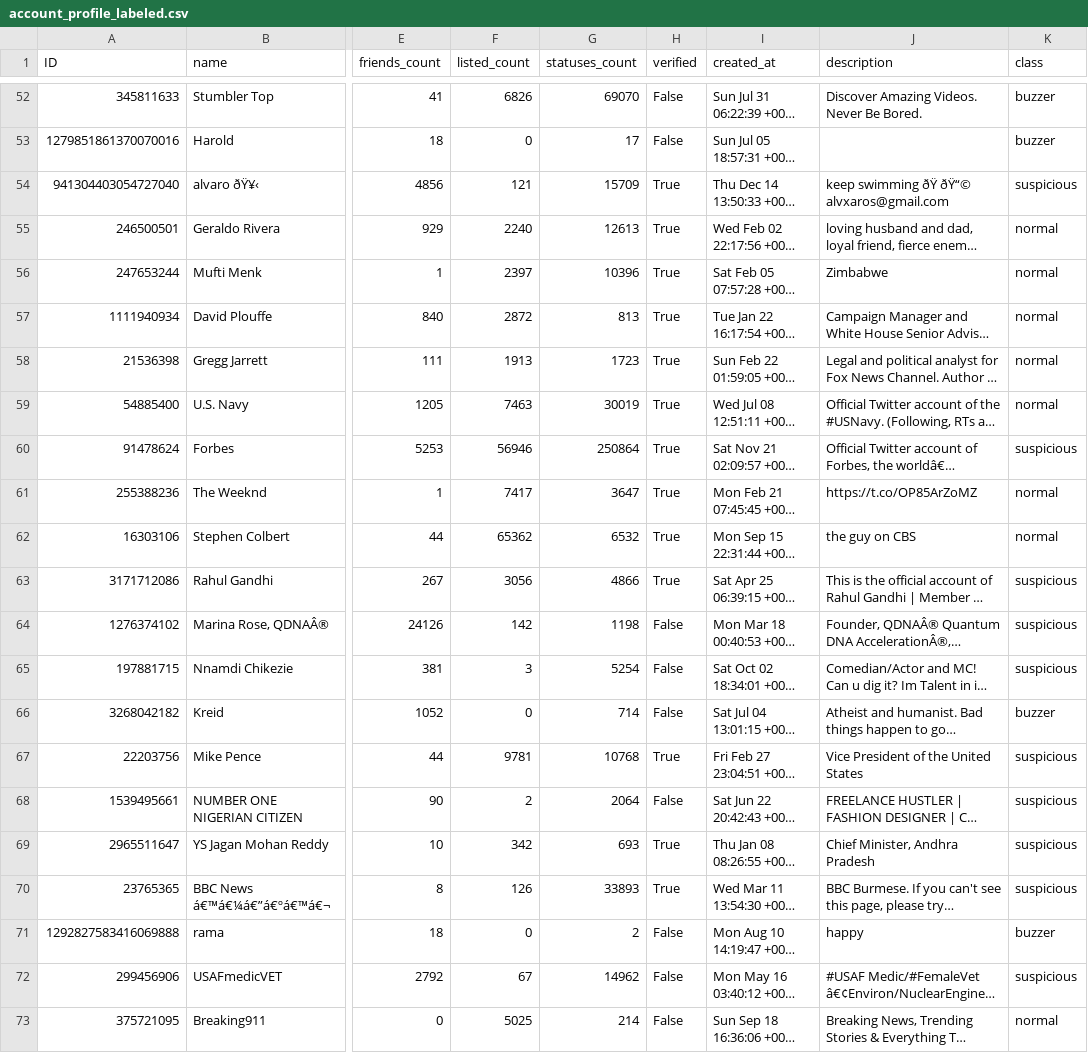
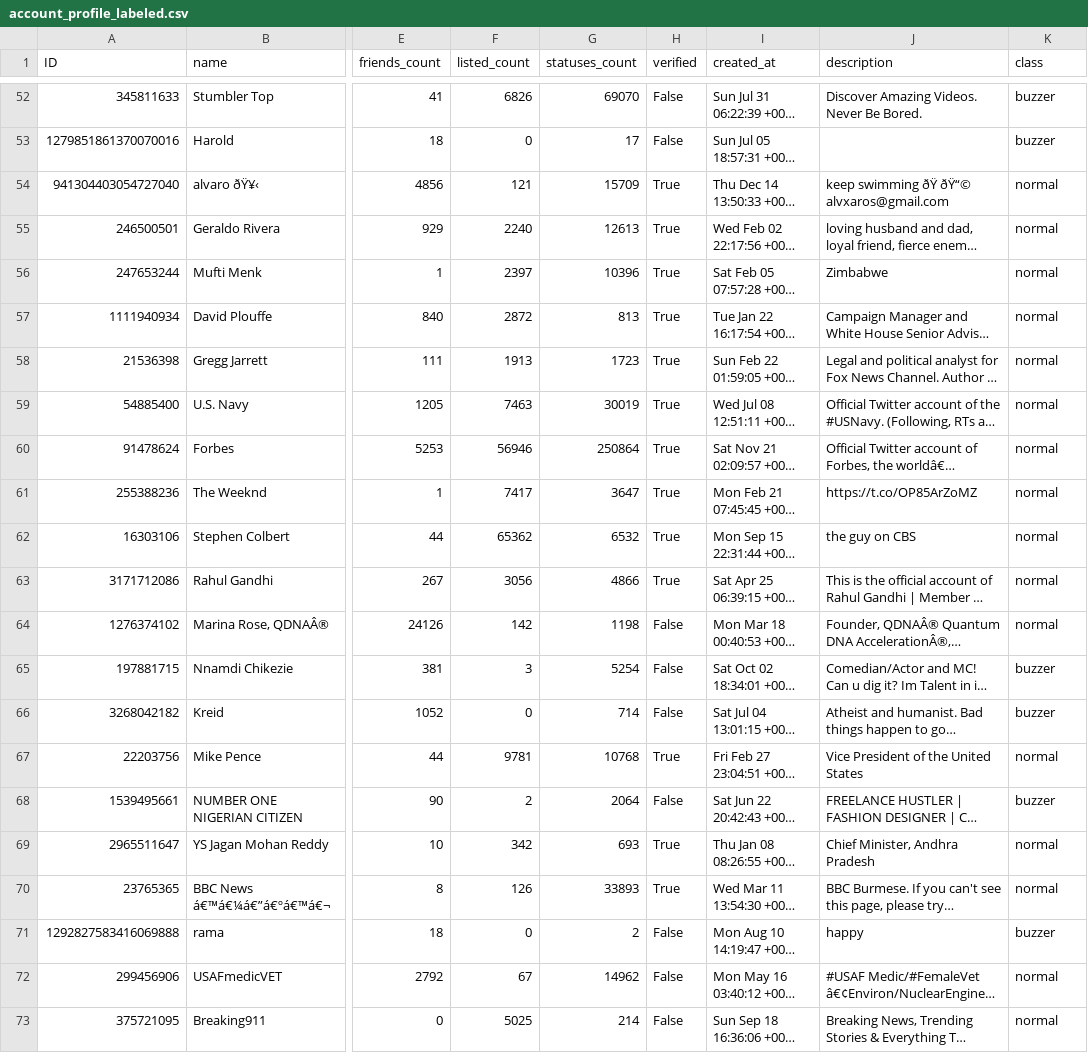
Before and after one commit to AngelRicaa/WreckIT, a CSV file: account_profile_labeled.csv, drawn as a sheet; only a part is shown, gaps mark what is left out; long unchanged cells end in …; the diff covers the shown part only; the diff names each change by its address in the sheet, - before the commit and + after, or states it on an @@ line.

```diff
--- a/account_profile_labeled.csv
+++ b/account_profile_labeled.csv
-K54 (class): suspicious
+K54 (class): normal
-K60 (class): suspicious
+K60 (class): normal
-K63:K64 (class): suspicious
+K63:K64 (class): normal
-K65 (class): suspicious
+K65 (class): buzzer
-K67 (class): suspicious
+K67 (class): normal
-K68 (class): suspicious
+K68 (class): buzzer
-K69:K70 (class): suspicious
+K69:K70 (class): normal
-K72 (class): suspicious
+K72 (class): normal
```
Also changed, not shown: 34 edited cells elsewhere in this file, 4 other files.
